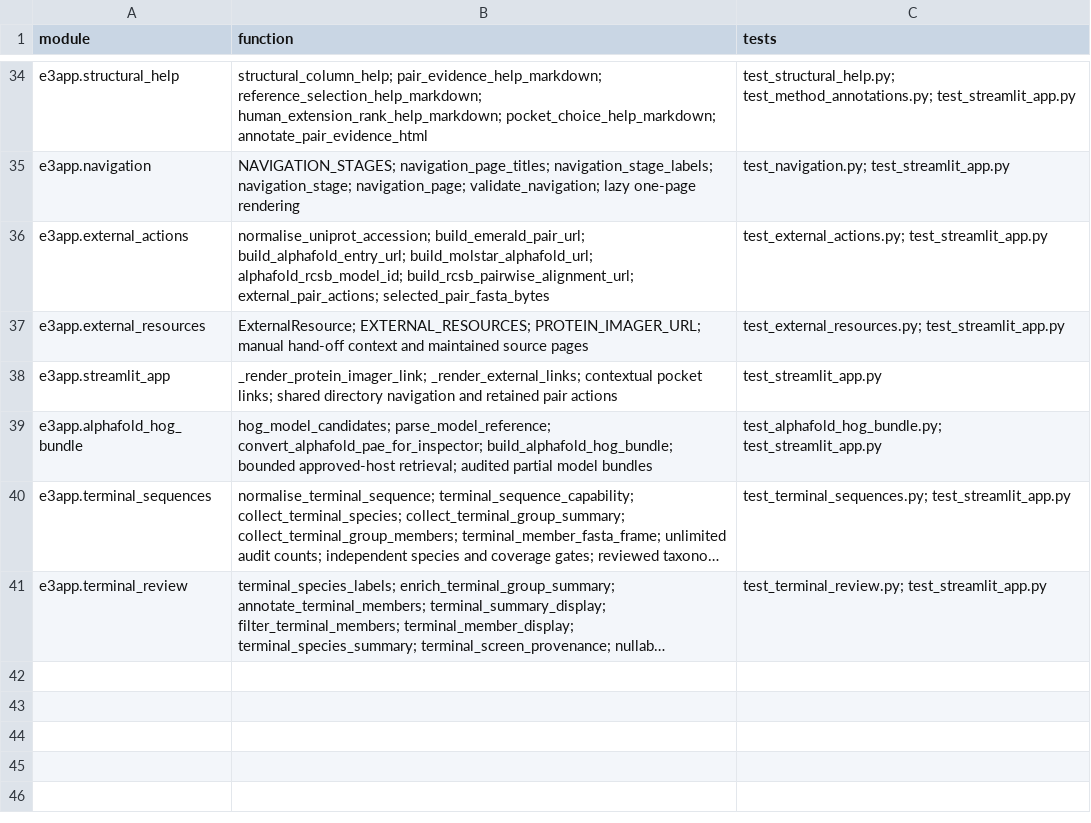
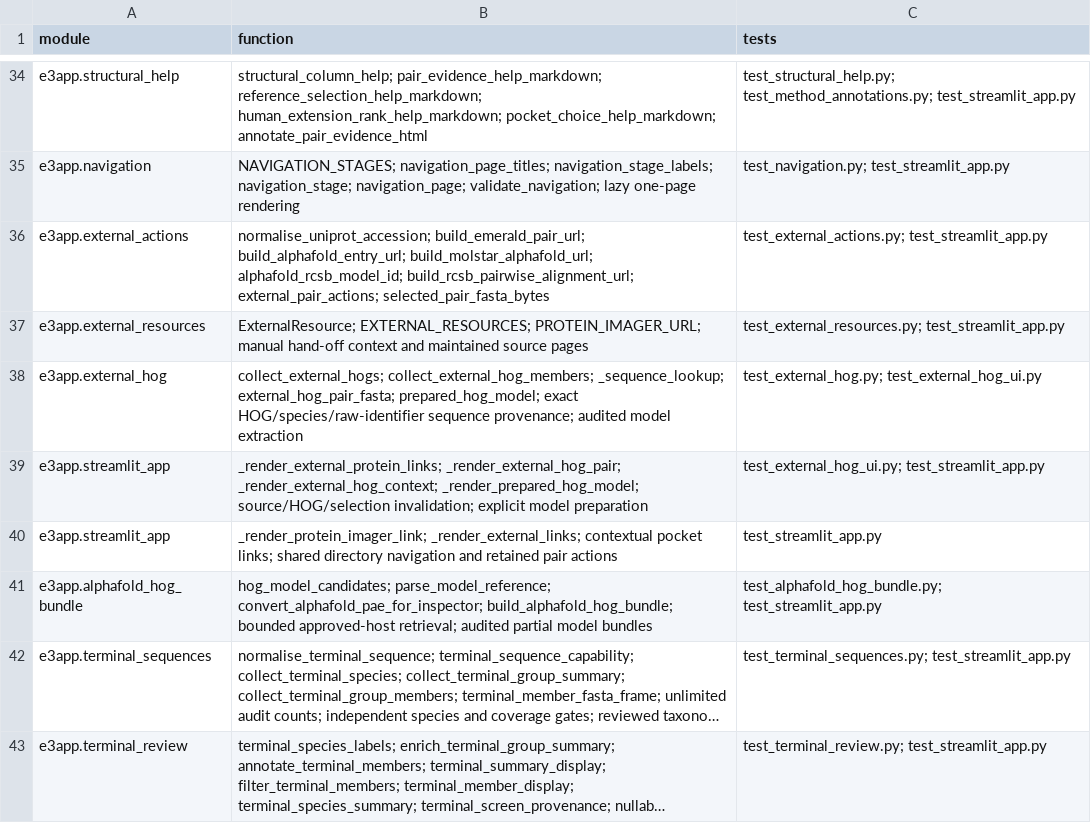
Before and after one commit to peterthorpe5/E3_project_draft, a TSV file: e3_python_app/docs/TEST_TRACEABILITY.tsv, drawn as a sheet; only a part is shown, gaps mark what is left out; long unchanged cells end in …; the diff names each change by its address in the sheet, - before the commit and + after, or states it on an @@ line.

```diff
--- a/e3_python_app/docs/TEST_TRACEABILITY.tsv
+++ b/e3_python_app/docs/TEST_TRACEABILITY.tsv
+row 38: e3app.external_hog | collect_external_hogs; collect_external_hog_members; _sequence_lookup; external_hog_pair_fasta; prepared_hog_model; exact HOG/species/raw-identifier sequence provenance; audited model extraction | test_external_hog.py; test_external_hog_ui.py
+row 39: e3app.streamlit_app | _render_external_protein_links; _render_external_hog_pair; _render_external_hog_context; _render_prepared_hog_model; source/HOG/selection invalidation; explicit model preparation | test_external_hog_ui.py; test_streamlit_app.py
```
Also changed, not shown: 15 other files.
